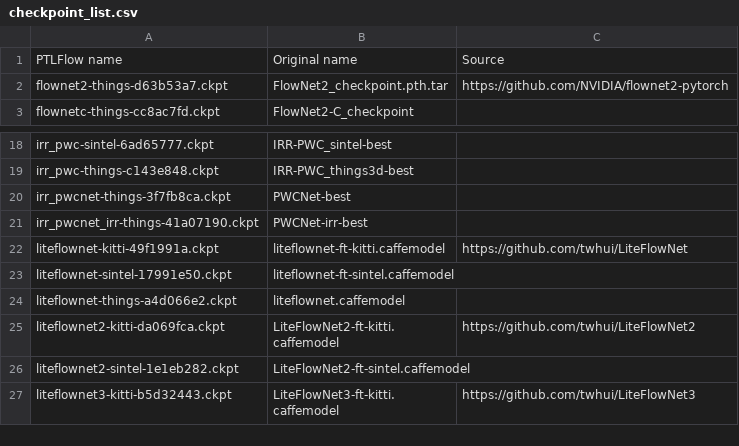
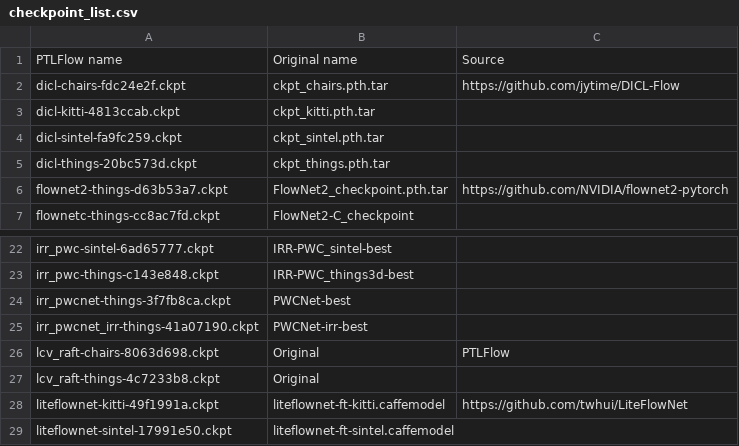
Before and after one commit to hmorimitsu/ptlflow, a CSV file: docs/source/models/checkpoint_list.csv, drawn as a sheet; only a part is shown, gaps mark what is left out; the shorter side is filled out with more unchanged rows; the diff names each change by its address in the sheet, - before the commit and + after, or states it on an @@ line.

Commit message:
Update docs with DICL and LCV

```diff
--- a/docs/source/models/checkpoint_list.csv
+++ b/docs/source/models/checkpoint_list.csv
+row 2: dicl-chairs-fdc24e2f.ckpt | ckpt_chairs.pth.tar | https://github.com/jytime/DICL-Flow
+row 3: dicl-kitti-4813ccab.ckpt | ckpt_kitti.pth.tar
+row 4: dicl-sintel-fa9fc259.ckpt | ckpt_sintel.pth.tar
+row 5: dicl-things-20bc573d.ckpt | ckpt_things.pth.tar
+row 26: lcv_raft-chairs-8063d698.ckpt | Original | PTLFlow
+row 27: lcv_raft-things-4c7233b8.ckpt | Original
```
Also changed, not shown: 2 other files.
